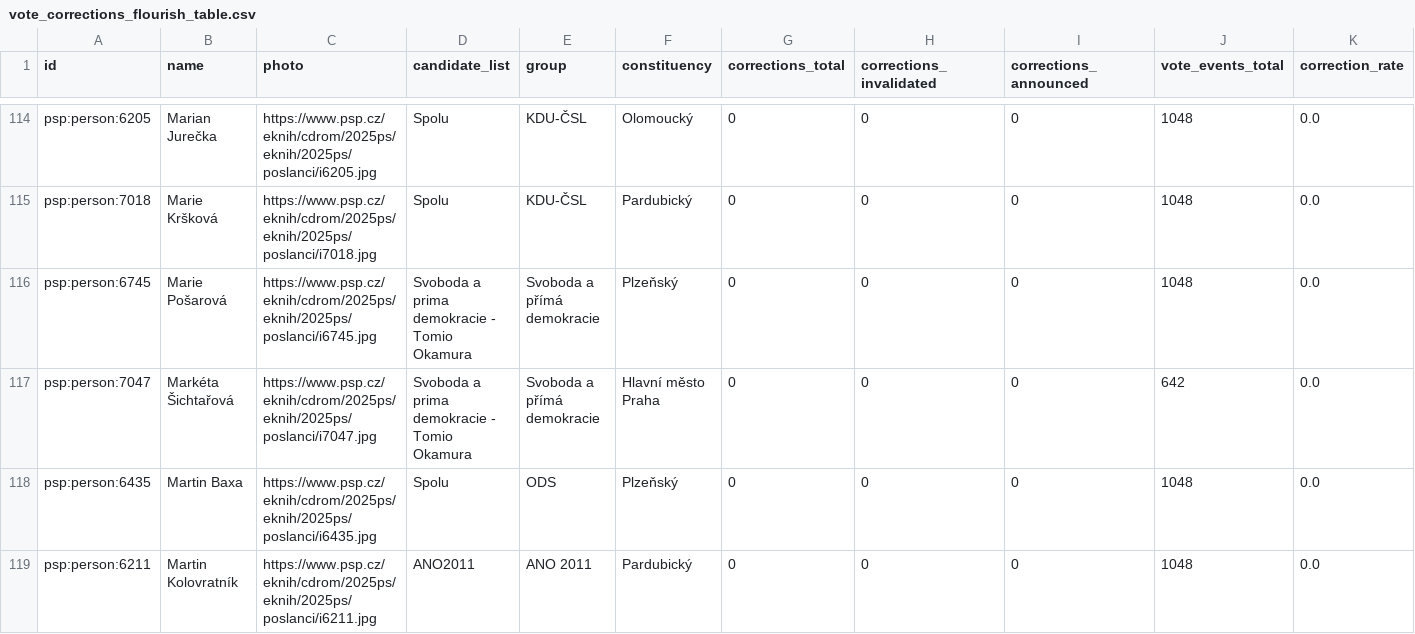
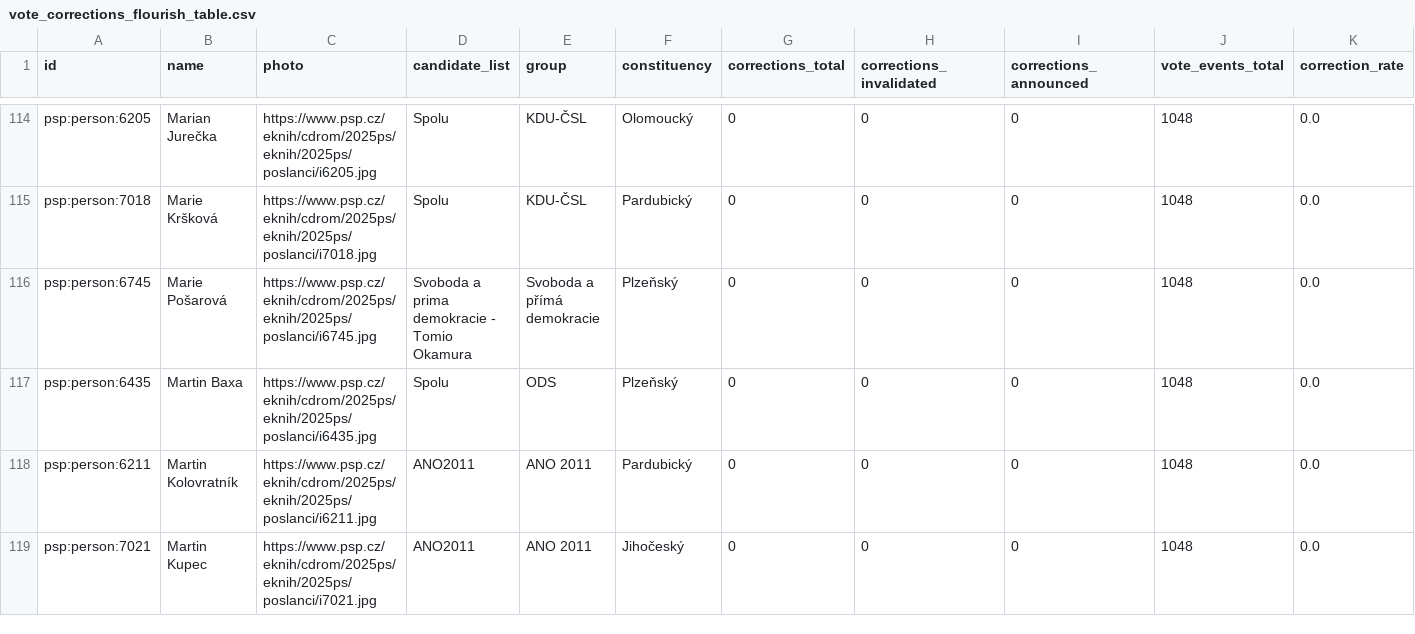
Before and after one commit to michalskop/cz-psp-data-2025-202x, a CSV file: analyses/vote-corrections/outputs/vote_corrections_flourish_table.csv, drawn as a sheet; only a part is shown, gaps mark what is left out; the shorter side is filled out with more unchanged rows.

```diff
--- a/analyses/vote-corrections/outputs/vote_corrections_flourish_table.csv
+++ b/analyses/vote-corrections/outputs/vote_corrections_flourish_table.csv
@@ -116,3 +116,2 @@ psp:person:7018,Marie Kršková,https://www.psp.cz/eknih/cdrom/2025ps/eknih/2025
 psp:person:6745,Marie Pošarová,https://www.psp.cz/eknih/cdrom/2025ps/eknih/2025ps/poslanci/i6745.jpg,Svoboda a prima demokracie - Tomio Okamura,Svoboda a přímá demokracie,Plzeňský,0,0,0,1048,0.0
-psp:person:7047,Markéta Šichtařová,https://www.psp.cz/eknih/cdrom/2025ps/eknih/2025ps/poslanci/i7047.jpg,Svoboda a prima demokracie - Tomio Okamura,Svoboda a přímá demokracie,Hlavní město Praha,0,0,0,642,0.0
 psp:person:6435,Martin Baxa,https://www.psp.cz/eknih/cdrom/2025ps/eknih/2025ps/poslanci/i6435.jpg,Spolu,ODS,Plzeňský,0,0,0,1048,0.0
```
Also changed, not shown: analyses/attendance/outputs/attendance_flourish_table.csv, analyses/current-members/outputs/current_members.csv, 13 other files.
